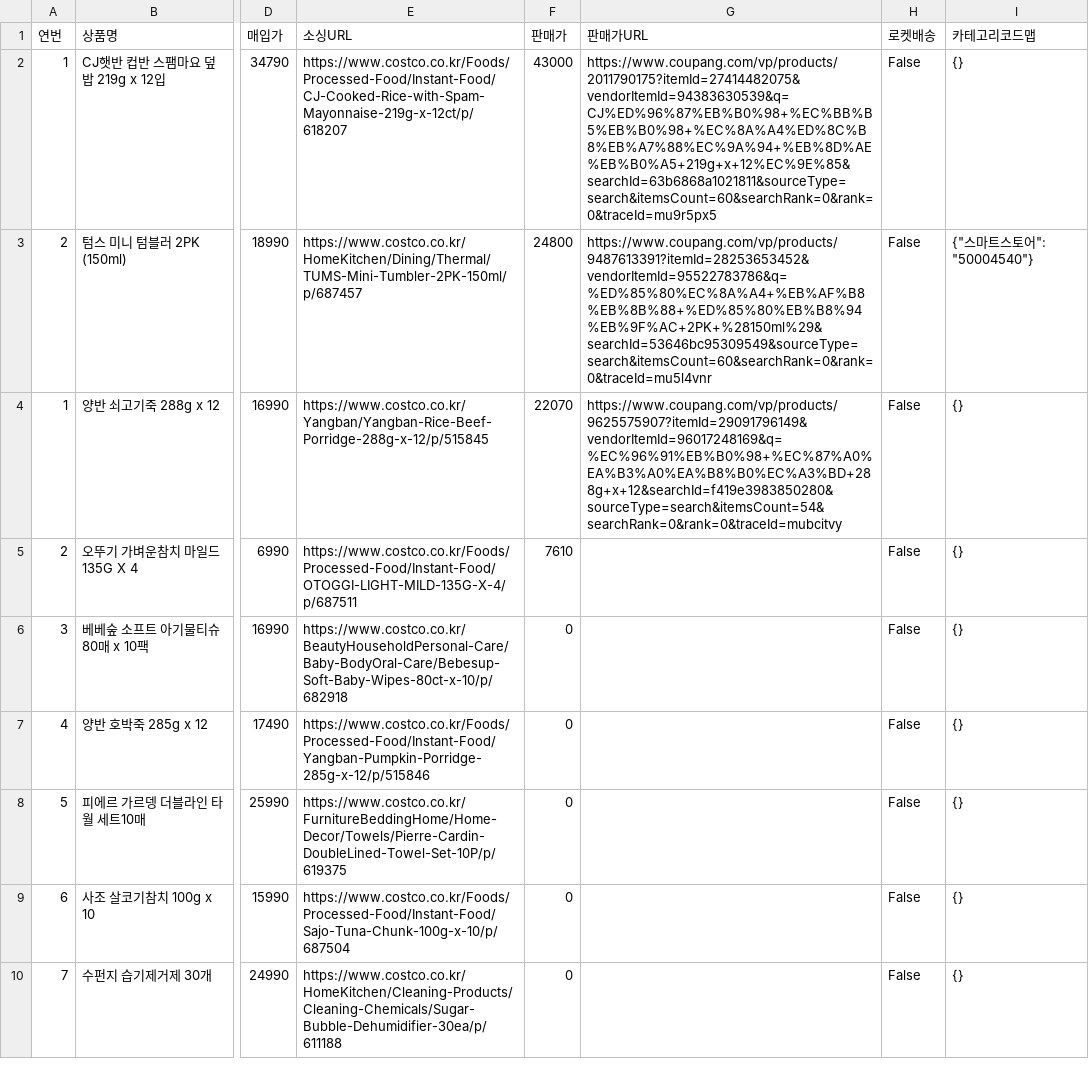
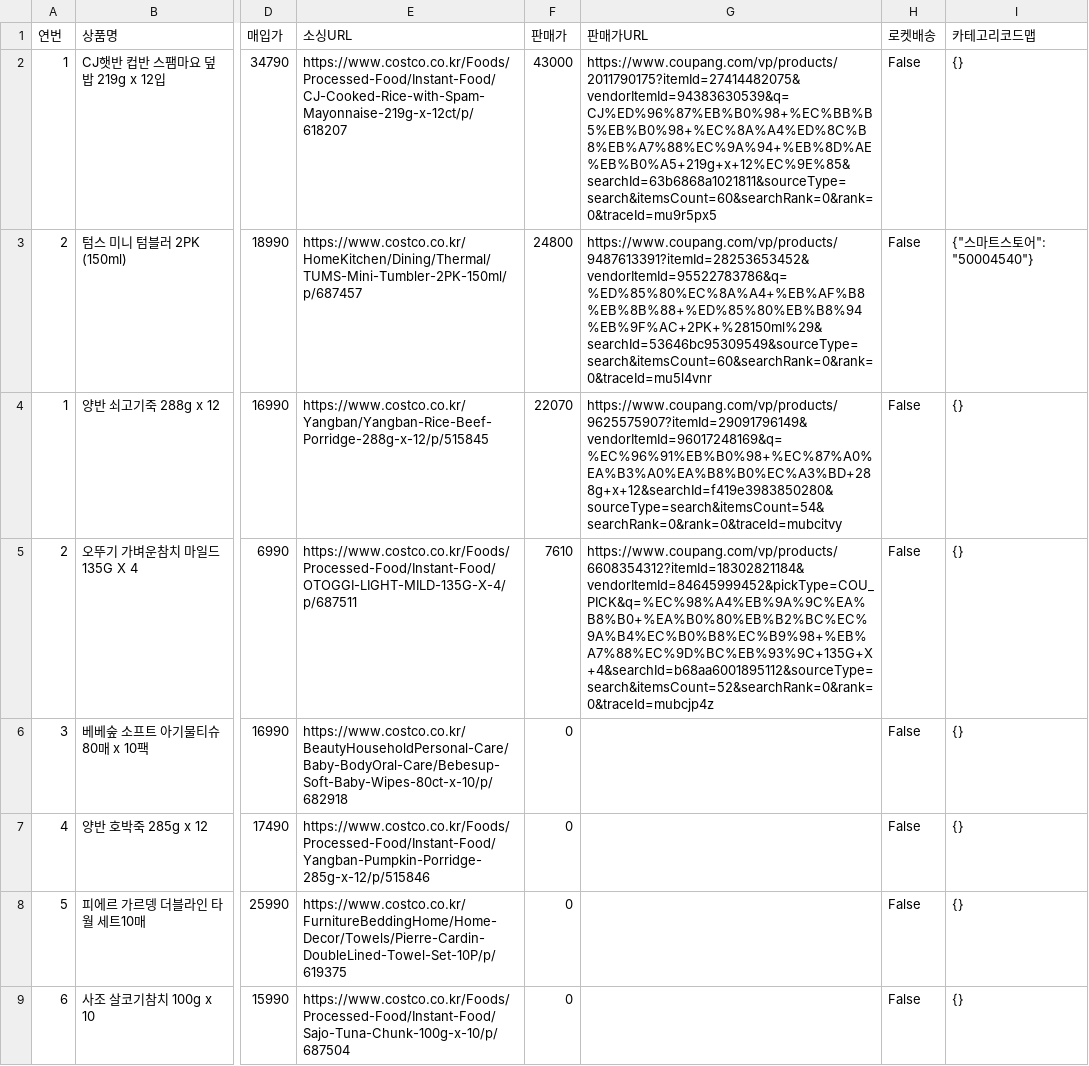
Before and after one commit to kbs61man-UOU/product-images, a CSV file: data/sourcing_items.csv, drawn as a sheet; only a part is shown, gaps mark what is left out; the shorter side is filled out with more unchanged rows; the diff names each change by its address in the sheet, - before the commit and + after, or states it on an @@ line.

Commit message:
소싱도구 데이터 자동 백업 (2026-09-21)

```diff
--- a/data/sourcing_items.csv
+++ b/data/sourcing_items.csv
-G5 (판매가URL): (empty)
+G5 (판매가URL): https://www.coupang.com/vp/products/6608354312?itemId=18302821184&vendorItemId=84645999452&pickType=COU_PICK&q=%EC%98%A4%EB%9A%9C%EA%B8%B0+%EA%B0%80%EB%B2%BC%EC%9A%B4%EC%B0%B8%EC%B9%98+%EB%A7%88%EC%9D%BC%EB%93%9C+135G+X+4&searchId=b68aa6001895112&sourceType=search&itemsCount=52&searchRank=0&rank=0&traceId=mubcjp4z
```
